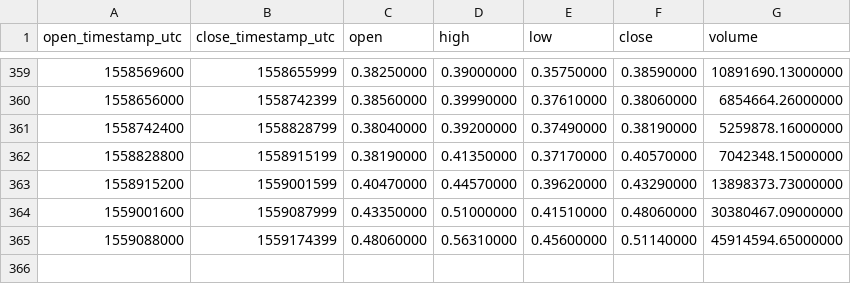
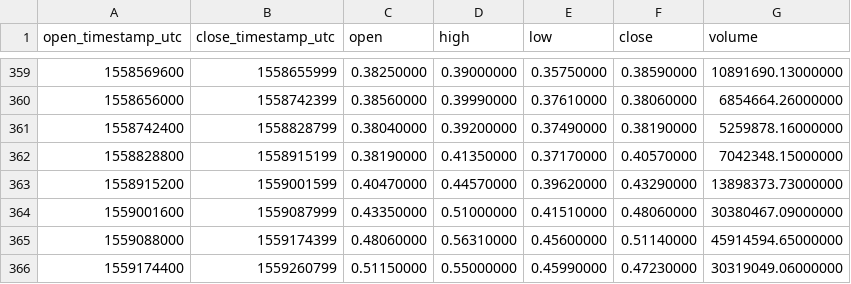
Before and after one commit to cryptobigbro/binance-IOTAUSDT, a CSV file: binance-IOTAUSDT-1d.csv, drawn as a sheet; only a part is shown, gaps mark what is left out.

```diff
--- a/binance-IOTAUSDT-1d.csv
+++ b/binance-IOTAUSDT-1d.csv
@@ -365 +365,2 @@ open_timestamp_utc,close_timestamp_utc,open,high,low,close,volume
 1559088000,1559174399,0.48060000,0.56310000,0.45600000,0.51140000,45914594.65000000
+1559174400,1559260799,0.51150000,0.55000000,0.45990000,0.47230000,30319049.06000000
```
Also changed, not shown: binance-IOTAUSDT-1h.csv.
